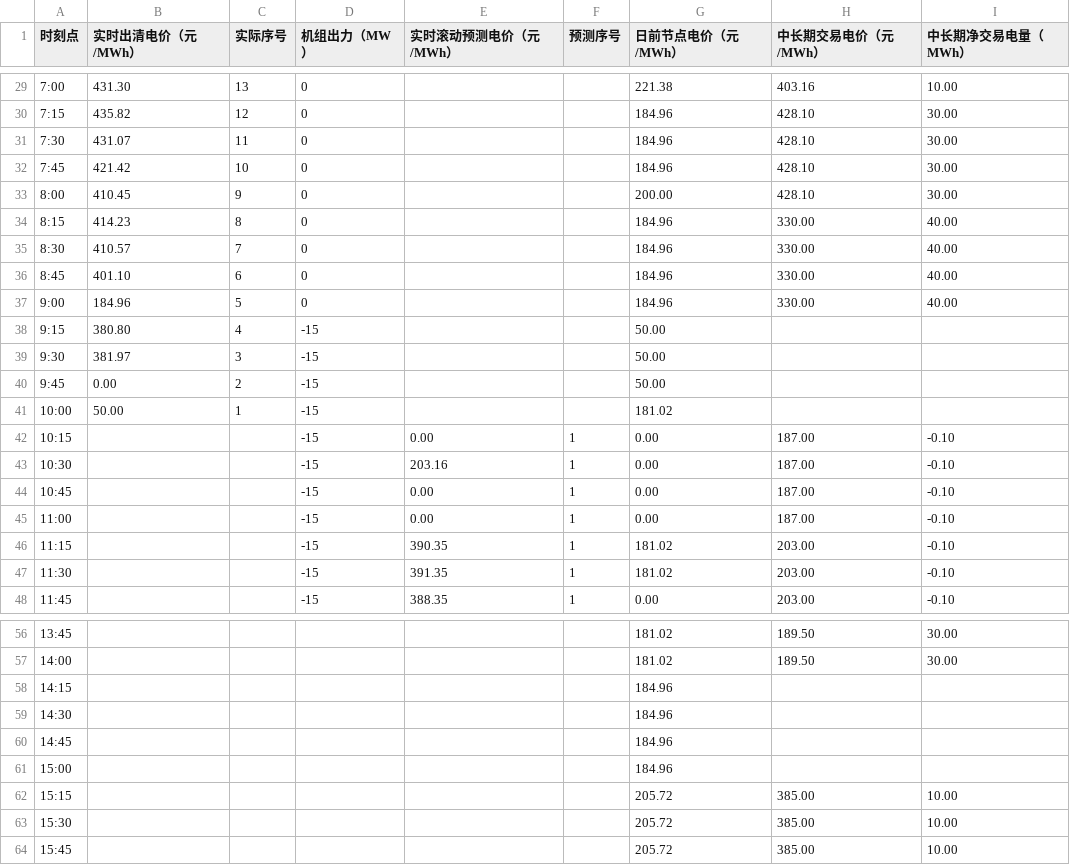
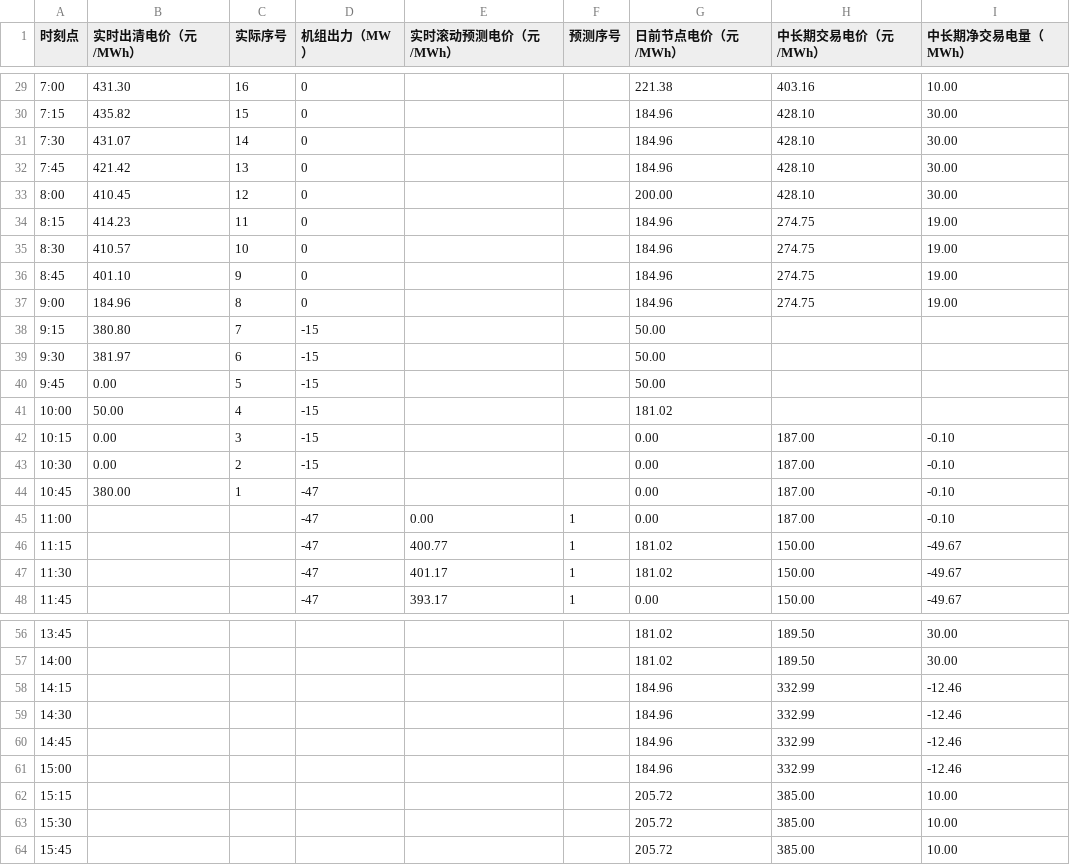
Before and after one commit to arliu633-glitch/hb-price-chart-public, a CSV file: 实时滚动电价折线图数据.csv, drawn as a sheet; only a part is shown, gaps mark what is left out; the diff covers the shown part only.

```diff
--- a/实时滚动电价折线图数据.csv
+++ b/实时滚动电价折线图数据.csv
@@ -29,20 +29,20 @@
-7:00,431.30,13,0,,,221.38,403.16,10.00
-7:15,435.82,12,0,,,184.96,428.10,30.00
-7:30,431.07,11,0,,,184.96,428.10,30.00
-7:45,421.42,10,0,,,184.96,428.10,30.00
-8:00,410.45,9,0,,,200.00,428.10,30.00
-8:15,414.23,8,0,,,184.96,330.00,40.00
-8:30,410.57,7,0,,,184.96,330.00,40.00
-8:45,401.10,6,0,,,184.96,330.00,40.00
-9:00,184.96,5,0,,,184.96,330.00,40.00
-9:15,380.80,4,-15,,,50.00,,
-9:30,381.97,3,-15,,,50.00,,
-9:45,0.00,2,-15,,,50.00,,
-10:00,50.00,1,-15,,,181.02,,
-10:15,,,-15,0.00,1,0.00,187.00,-0.10
-10:30,,,-15,203.16,1,0.00,187.00,-0.10
-10:45,,,-15,0.00,1,0.00,187.00,-0.10
-11:00,,,-15,0.00,1,0.00,187.00,-0.10
-11:15,,,-15,390.35,1,181.02,203.00,-0.10
-11:30,,,-15,391.35,1,181.02,203.00,-0.10
-11:45,,,-15,388.35,1,0.00,203.00,-0.10
+7:00,431.30,16,0,,,221.38,403.16,10.00
+7:15,435.82,15,0,,,184.96,428.10,30.00
+7:30,431.07,14,0,,,184.96,428.10,30.00
+7:45,421.42,13,0,,,184.96,428.10,30.00
+8:00,410.45,12,0,,,200.00,428.10,30.00
+8:15,414.23,11,0,,,184.96,274.75,19.00
+8:30,410.57,10,0,,,184.96,274.75,19.00
+8:45,401.10,9,0,,,184.96,274.75,19.00
+9:00,184.96,8,0,,,184.96,274.75,19.00
+9:15,380.80,7,-15,,,50.00,,
+9:30,381.97,6,-15,,,50.00,,
+9:45,0.00,5,-15,,,50.00,,
+10:00,50.00,4,-15,,,181.02,,
+10:15,0.00,3,-15,,,0.00,187.00,-0.10
+10:30,0.00,2,-15,,,0.00,187.00,-0.10
+10:45,380.00,1,-47,,,0.00,187.00,-0.10
+11:00,,,-47,0.00,1,0.00,187.00,-0.10
+11:15,,,-47,400.77,1,181.02,150.00,-49.67
+11:30,,,-47,401.17,1,181.02,150.00,-49.67
+11:45,,,-47,393.17,1,0.00,150.00,-49.67
@@ -57,6 +57,6 @@
 14:00,,,,,,181.02,189.50,30.00
-14:15,,,,,,184.96,,
-14:30,,,,,,184.96,,
-14:45,,,,,,184.96,,
-15:00,,,,,,184.96,,
+14:15,,,,,,184.96,332.99,-12.46
+14:30,,,,,,184.96,332.99,-12.46
+14:45,,,,,,184.96,332.99,-12.46
+15:00,,,,,,184.96,332.99,-12.46
 15:15,,,,,,205.72,385.00,10.00
```
Also changed, not shown: 38 edited cells elsewhere in this file, 2 other files.
